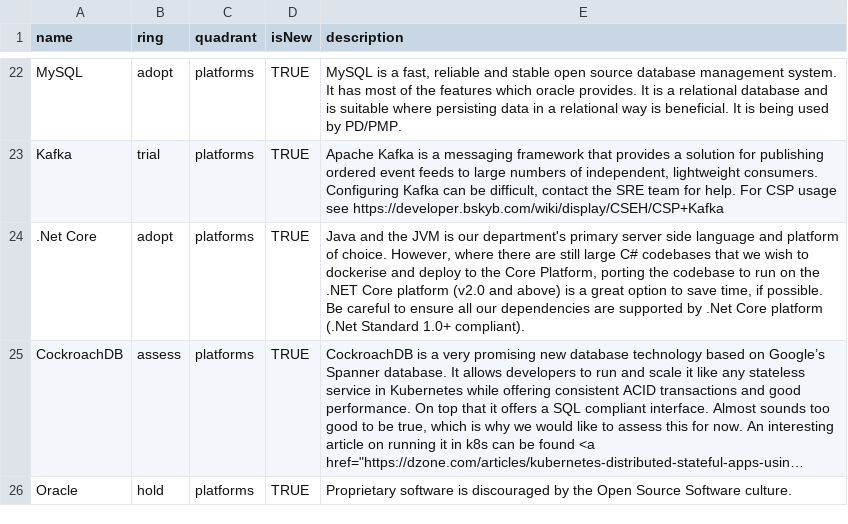
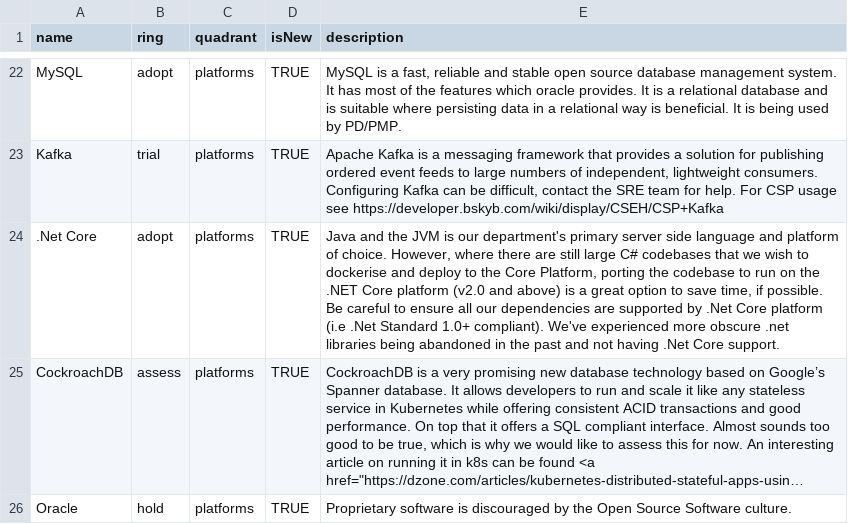
Before and after one commit to sky-uk/csp-tech-radar, a CSV file: csp-tech-radar.csv, drawn as a sheet; only a part is shown, gaps mark what is left out; long unchanged cells end in …; the diff names each change by its address in the sheet, - before the commit and + after, or states it on an @@ line.

Commit message:
add old library mention to .net core

```diff
--- a/csp-tech-radar.csv
+++ b/csp-tech-radar.csv
-E24 (description): …Core platform (.Net Standard 1.0+ compliant).
+E24 (description): …Core platform (i.e .Net Standard 1.0+ compliant). We've experienced more obscure .net libraries being abandoned in the past and not having .Net Core support.
```
